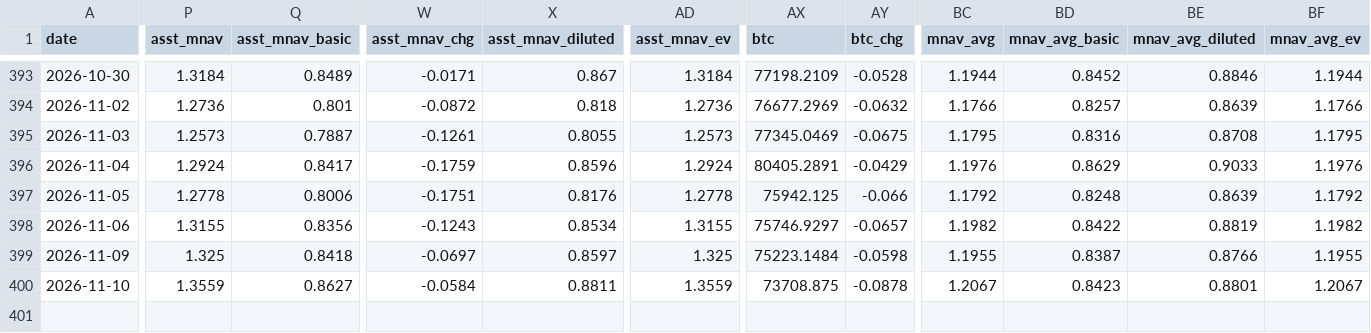
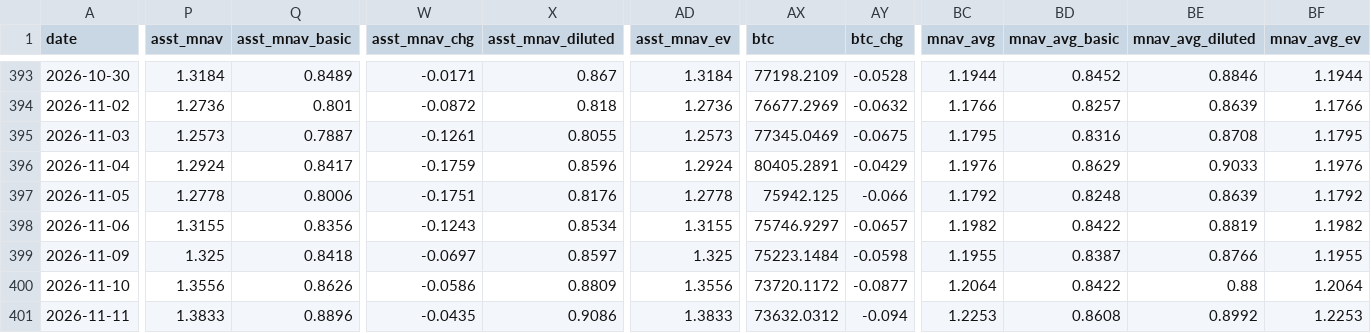
Before and after one commit to bobbyfarrell20/btc-treasury-dashboard, a CSV file: data/rows.csv, drawn as a sheet; only a part is shown, gaps mark what is left out; rows hold the shown columns only; the diff covers the shown part only; the diff names each change by its address in the sheet, - before the commit and + after, or states it on an @@ line.

```diff
--- a/data/rows.csv
+++ b/data/rows.csv
-P400 (asst_mnav): 1.3559
+P400 (asst_mnav): 1.3556
-Q400 (asst_mnav_basic): 0.8627
+Q400 (asst_mnav_basic): 0.8626
-W400 (asst_mnav_chg): -0.0584
+W400 (asst_mnav_chg): -0.0586
-X400 (asst_mnav_diluted): 0.8811
+X400 (asst_mnav_diluted): 0.8809
-AD400 (asst_mnav_ev): 1.3559
+AD400 (asst_mnav_ev): 1.3556
-AX400 (btc): 73708.875
+AX400 (btc): 73720.1172
-AY400 (btc_chg): -0.0878
+AY400 (btc_chg): -0.0877
-BC400 (mnav_avg): 1.2067
+BC400 (mnav_avg): 1.2064
-BD400 (mnav_avg_basic): 0.8423
+BD400 (mnav_avg_basic): 0.8422
-BE400 (mnav_avg_diluted): 0.8801
+BE400 (mnav_avg_diluted): 0.88
-BF400 (mnav_avg_ev): 1.2067
+BF400 (mnav_avg_ev): 1.2064
+row 401: 2026-11-11 | 1.3833 | 0.8896 | -0.0435 | 0.9086 | 1.3833 | 73632.0312 | -0.094 | 1.2253 | 0.8608 | 0.8992 | 1.2253
```
Also changed, not shown: 11 edited cells elsewhere in this file, 7 other files.
